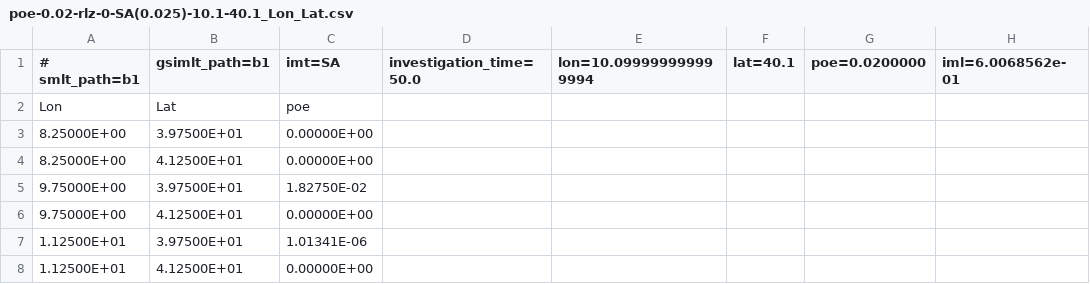
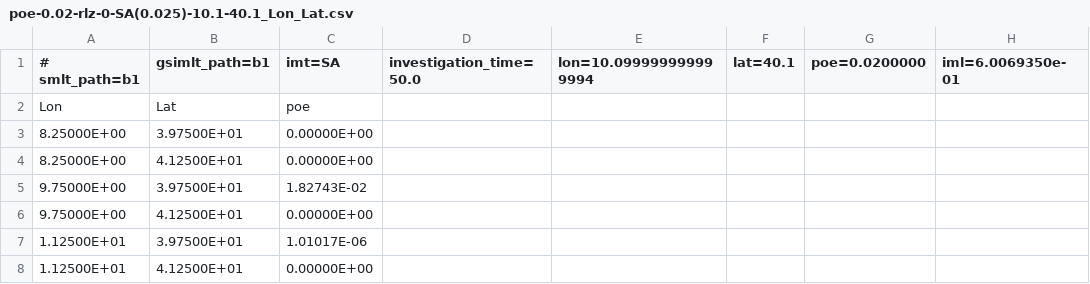
Before and after one commit to rodolfopuglia/oq-engine, a CSV file: openquake/qa_tests_data/disagg/case_1/expected_output/poe-0.02-rlz-0-SA(0.025)-10.1-40.1_Lon_Lat.csv, drawn as a sheet.

```diff
--- a/openquake/qa_tests_data/disagg/case_1/expected_output/poe-0.02-rlz-0-SA(0.025)-10.1-40.1_Lon_Lat.csv
+++ b/openquake/qa_tests_data/disagg/case_1/expected_output/poe-0.02-rlz-0-SA(0.025)-10.1-40.1_Lon_Lat.csv
@@ -1,2 +1,2 @@
-# smlt_path=b1,gsimlt_path=b1,imt=SA,investigation_time=50.0,lon=10.099999999999994,lat=40.1,poe=0.0200000,iml=6.0068562e-01
+# smlt_path=b1,gsimlt_path=b1,imt=SA,investigation_time=50.0,lon=10.099999999999994,lat=40.1,poe=0.0200000,iml=6.0069350e-01
 Lon,Lat,poe
@@ -4,5 +4,5 @@ Lon,Lat,poe
 8.25000E+00,4.12500E+01,0.00000E+00
-9.75000E+00,3.97500E+01,1.82750E-02
+9.75000E+00,3.97500E+01,1.82743E-02
 9.75000E+00,4.12500E+01,0.00000E+00
-1.12500E+01,3.97500E+01,1.01341E-06
+1.12500E+01,3.97500E+01,1.01017E-06
 1.12500E+01,4.12500E+01,0.00000E+00
```
Also changed, not shown: openquake/qa_tests_data/disagg/case_1/expected_output/poe-0.02-rlz-0-PGA-10.1-40.1_Lon_Lat.csv, openquake/qa_tests_data/disagg/case_1/expected_output/poe-0.02-rlz-0-PGA-10.1-40.1_Mag.csv, 22 other files.
